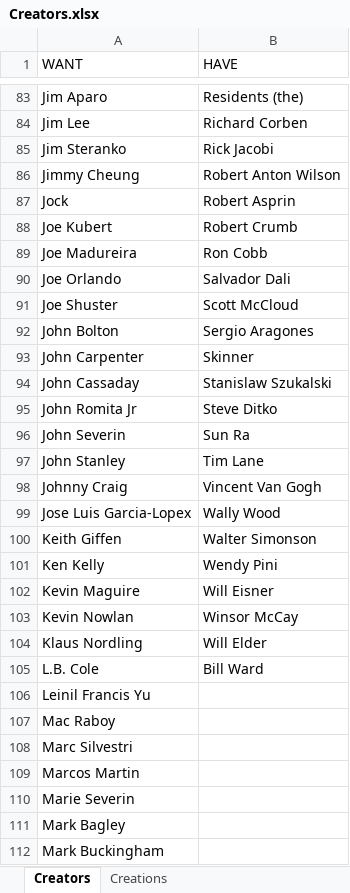
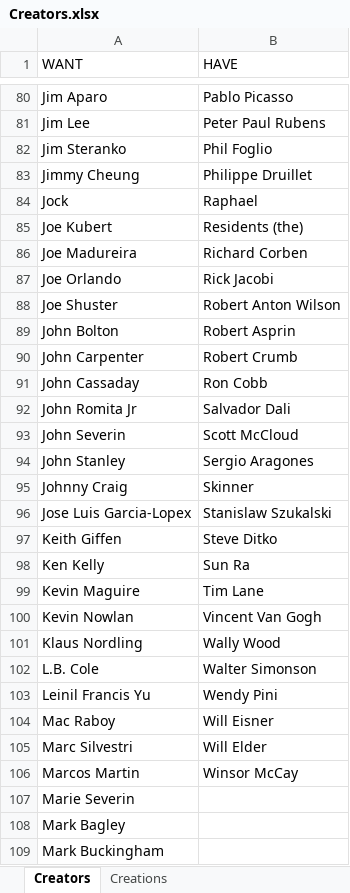
Before and after one commit to blzimg/blzimg.github.io, an Excel workbook: Creators.xlsx, sheet Creators, drawn as a sheet; only a part is shown, gaps mark what is left out; values as stored, in another font and other column widths than the file's, no borders; addresses are those after the commit; the diff covers the shown part only; the diff names each change by its address in the sheet, - before the commit and + after, or states it on an @@ line.

```diff
--- a/Creators.xlsx (sheet Creators)
+++ b/Creators.xlsx (sheet Creators)
-B80 (HAVE): Residents (the)
+B80 (HAVE): Pablo Picasso
-B81 (HAVE): Richard Corben
+B81 (HAVE): Peter Paul Rubens
-B82 (HAVE): Rick Jacobi
+B82 (HAVE): Phil Foglio
-B83 (HAVE): Robert Anton Wilson
+B83 (HAVE): Philippe Druillet
-B84 (HAVE): Robert Asprin
+B84 (HAVE): Raphael
-B85 (HAVE): Robert Crumb
+B85 (HAVE): Residents (the)
-B86 (HAVE): Ron Cobb
+B86 (HAVE): Richard Corben
-B87 (HAVE): Salvador Dali
+B87 (HAVE): Rick Jacobi
-B88 (HAVE): Scott McCloud
+B88 (HAVE): Robert Anton Wilson
-B89 (HAVE): Sergio Aragones
+B89 (HAVE): Robert Asprin
-B90 (HAVE): Skinner
+B90 (HAVE): Robert Crumb
-B91 (HAVE): Stanislaw Szukalski
+B91 (HAVE): Ron Cobb
-B92 (HAVE): Steve Ditko
+B92 (HAVE): Salvador Dali
-B93 (HAVE): Sun Ra
+B93 (HAVE): Scott McCloud
-B94 (HAVE): Tim Lane
+B94 (HAVE): Sergio Aragones
-B95 (HAVE): Vincent Van Gogh
+B95 (HAVE): Skinner
-B96 (HAVE): Wally Wood
+B96 (HAVE): Stanislaw Szukalski
-B97 (HAVE): Walter Simonson
+B97 (HAVE): Steve Ditko
-B98 (HAVE): Wendy Pini
+B98 (HAVE): Sun Ra
-B99 (HAVE): Will Eisner
+B99 (HAVE): Tim Lane
-B100 (HAVE): Winsor McCay
+B100 (HAVE): Vincent Van Gogh
-B101 (HAVE): Will Elder
+B101 (HAVE): Wally Wood
-B102 (HAVE): Bill Ward
+B102 (HAVE): Walter Simonson
-B103 (HAVE): (empty)
+B103 (HAVE): Wendy Pini
-B104 (HAVE): (empty)
+B104 (HAVE): Will Eisner
-B105 (HAVE): (empty)
+B105 (HAVE): Will Elder
-B106 (HAVE): (empty)
+B106 (HAVE): Winsor McCay
```
Also changed, not shown: 3 removed rows and 78 edited cells elsewhere in this sheet, 7 other files.
